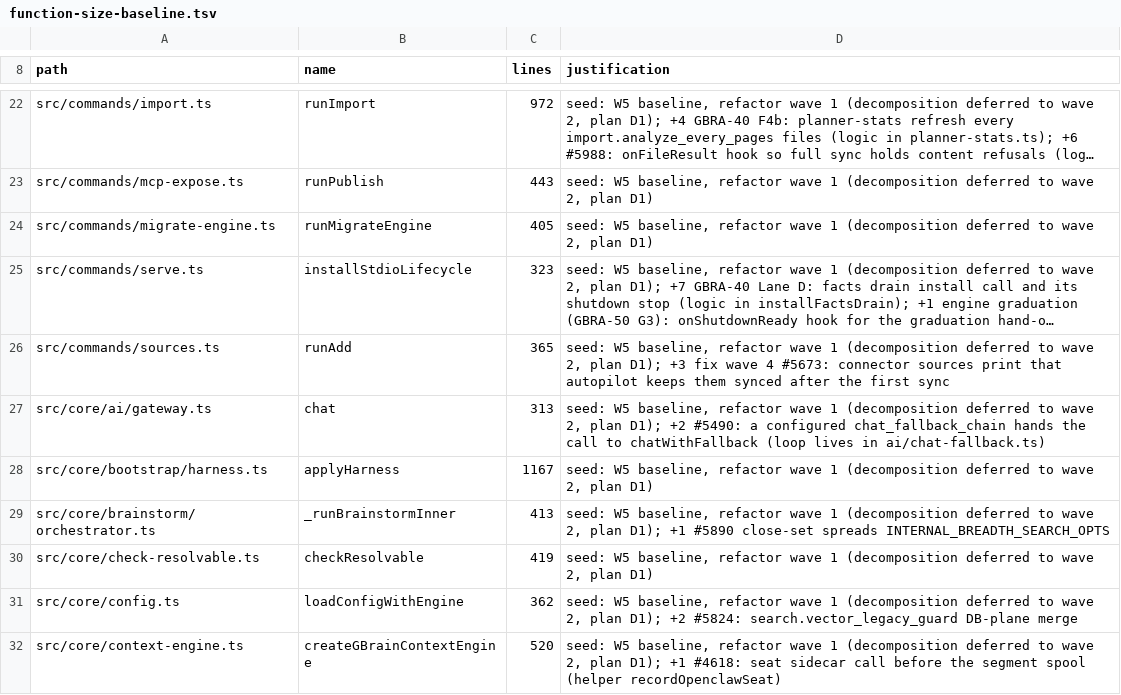
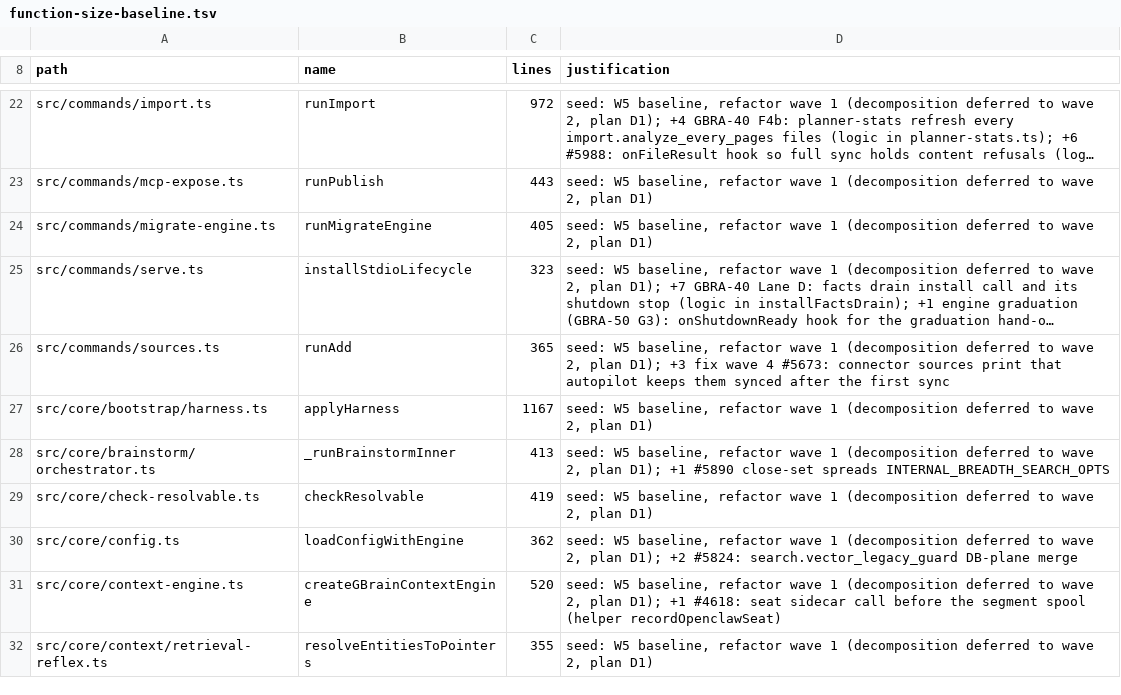
Before and after one commit to BeatusMomentum/gbrain, a TSV file: scripts/function-size-baseline.tsv, drawn as a sheet; only a part is shown, gaps mark what is left out; the shorter side is filled out with more unchanged rows; long unchanged cells end in …; the diff names each change by its address in the sheet, - before the commit and + after, or states it on an @@ line.

Commit message:
chore(lane-a): verify gates — size ratchets, agent contract, goldens, structural manifest
- gateway.ts back under its module ceiling (compact reserve sites); chat()
  now delegates to chatAdmitted, so its function-size baseline row is removed.
- _runBrainstormInner and runPhaseSynthesizeConcepts back within their
  baselines (synthesize_concepts' fallback metering lives in narrativePricing).
- skillopt's preflight no_pricing refusal carries its guidance in the message
  (no new legacy hint key).
- peakRateNote moves to budget/reservation-cost.ts so the public
  gbrain/core/model-pricing surface is unchanged.
- Goldens: --tools-json (run_skillopt max_cost_usd description) and the
  exported SkillOptOpts type (optional maxCostSource). structural-suites.tsv
  regenerated.

```diff
--- a/scripts/function-size-baseline.tsv
+++ b/scripts/function-size-baseline.tsv
-row 27: src/core/ai/gateway.ts | chat | 313 | seed: W5 baseline, refactor wave 1 (decomposition deferred to wave 2, plan D1); +2 #5490: a configured chat_fallback_chain hands the call to chatWithFallback (loop lives in ai/chat-fallback.ts)
```
Also changed, not shown: scripts/structural-suites.tsv, 11 other files.
